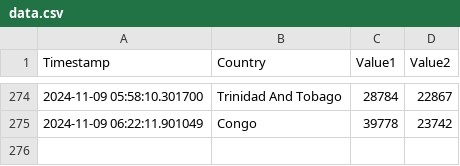
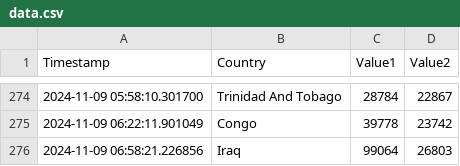
Before and after one commit to Swadeep888/DayTracking, a CSV file: data.csv, drawn as a sheet; only a part is shown, gaps mark what is left out.

Commit message:
Update CSV file with new data

```diff
--- a/data.csv
+++ b/data.csv
@@ -275 +275,2 @@ Timestamp,Country,Value1,Value2
 2024-11-09 06:22:11.901049,Congo,39778,23742
+2024-11-09 06:58:21.226856,Iraq,99064,26803
```
